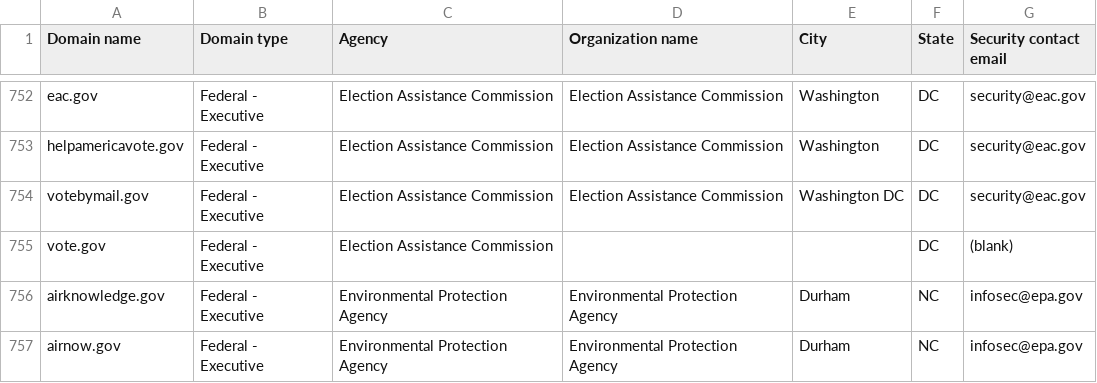
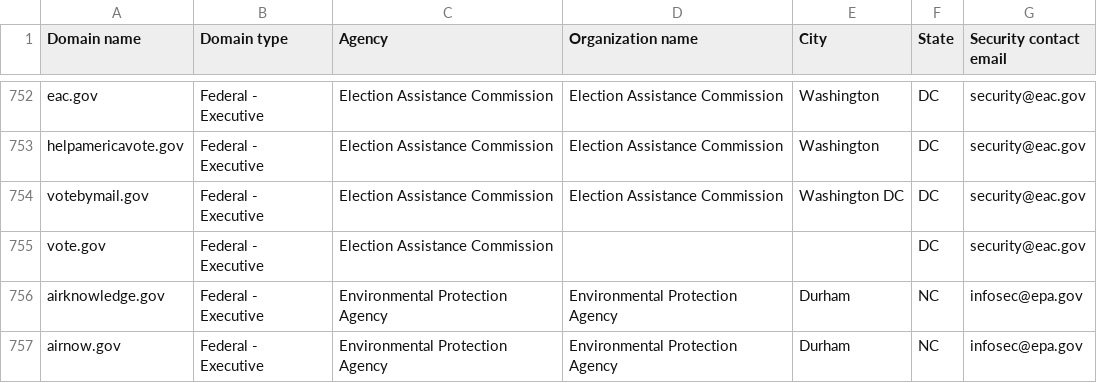
Before and after one commit to zandercymatics/dotgov-data, a CSV file: current-federal.csv, drawn as a sheet; only a part is shown, gaps mark what is left out.

Commit message:
Flat: latest data (2025-07-02T06:39:41.045Z) {   "date": "2025-07-02T06:39:41.045Z",   "files": [     {       "name": "current-federal.csv",       "deltaBytes": 9,       "source": "https://manage.get.gov/api/v1/get-report/current-federal"     },     {       "name": "current-full.csv",       "deltaBytes": 984,       "source": "https://manage.get.gov/api/v1/get-report/current-full"     }   ] }

```diff
--- a/current-federal.csv
+++ b/current-federal.csv
@@ -754,3 +754,3 @@ helpamericavote.gov,Federal - Executive,Election Assistance Commission,Election
 votebymail.gov,Federal - Executive,Election Assistance Commission,Election Assistance Commission,Washington DC,DC,security@eac.gov
-vote.gov,Federal - Executive,Election Assistance Commission,,,DC,(blank)
+vote.gov,Federal - Executive,Election Assistance Commission,,,DC,security@eac.gov
 airknowledge.gov,Federal - Executive,Environmental Protection Agency,Environmental Protection Agency,Durham,NC,infosec@epa.gov
```
Also changed, not shown: 1 other file.
